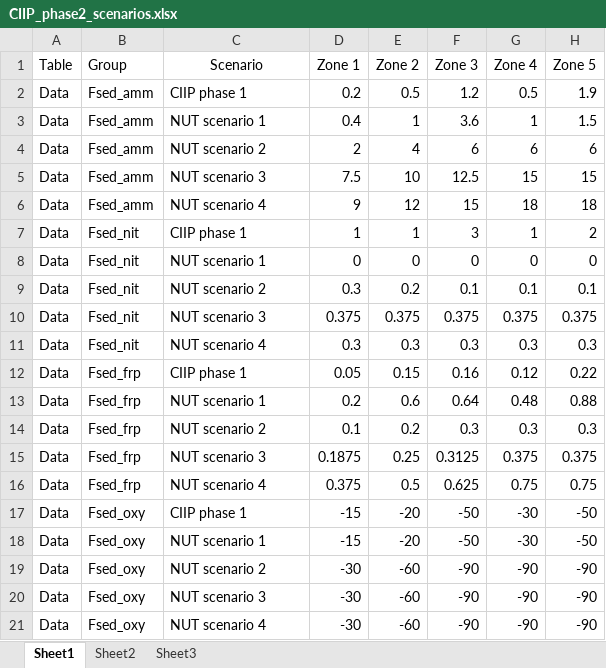
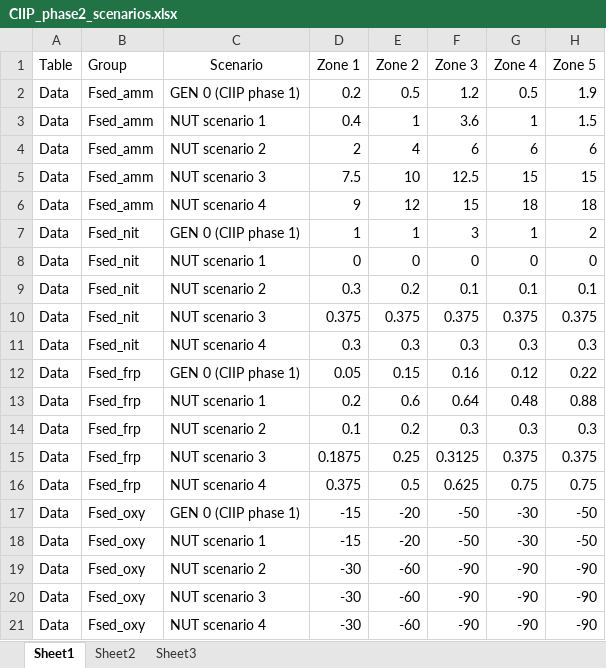
Before and after one commit to AquaticEcoDynamics/cdm-science, an Excel workbook: tables/CIIP_phase2_scenarios.xlsx, sheet Sheet1, drawn as a sheet; values as stored, in another font and other column widths than the file's, no borders; the diff names each change by its address in the sheet, - before the commit and + after, or states it on an @@ line.

```diff
--- a/tables/CIIP_phase2_scenarios.xlsx (sheet Sheet1)
+++ b/tables/CIIP_phase2_scenarios.xlsx (sheet Sheet1)
-C2 (Scenario): CIIP phase 1
+C2 (Scenario): GEN 0 (CIIP phase 1)
-C7 (Scenario): CIIP phase 1
+C7 (Scenario): GEN 0 (CIIP phase 1)
-C12 (Scenario): CIIP phase 1
+C12 (Scenario): GEN 0 (CIIP phase 1)
-C17 (Scenario): CIIP phase 1
+C17 (Scenario): GEN 0 (CIIP phase 1)
```
Also changed, not shown: 2 other files.
